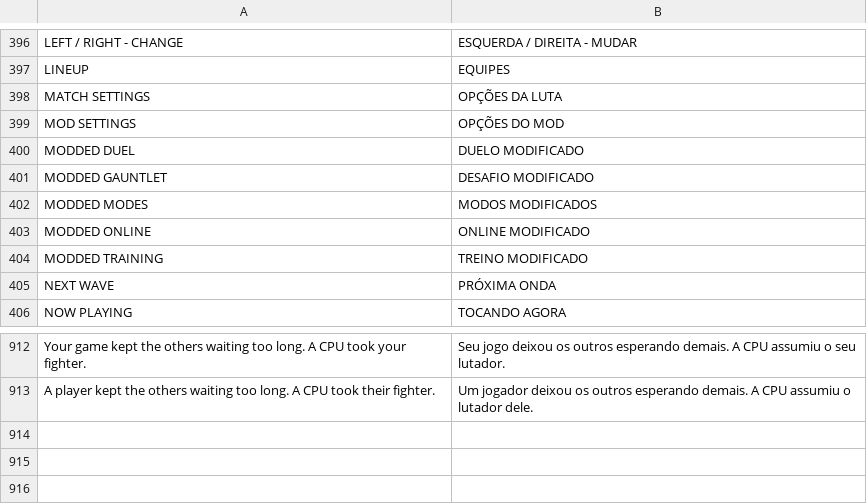
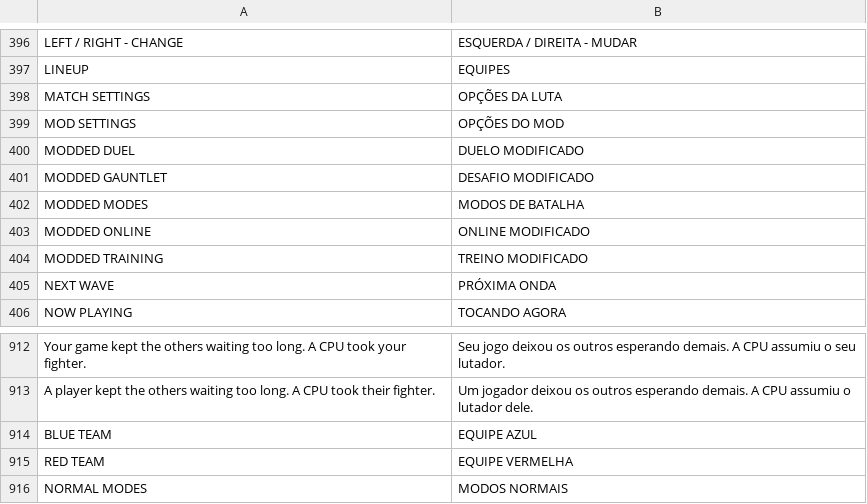
Before and after one commit to dfdx047/Tenkaichi3DecompAndroid, a TSV file: port/translations/tag/pt.tsv, drawn as a sheet; only a part is shown, gaps mark what is left out.

```diff
--- a/port/translations/tag/pt.tsv
+++ b/port/translations/tag/pt.tsv
@@ -401,3 +401,3 @@ MODDED DUEL	DUELO MODIFICADO
 MODDED GAUNTLET	DESAFIO MODIFICADO
-MODDED MODES	MODOS MODIFICADOS
+MODDED MODES	MODOS DE BATALHA
 MODDED ONLINE	ONLINE MODIFICADO
@@ -913 +913,4 @@ Your game kept the others waiting too long. A CPU took your fighter.	Seu jogo de
 A player kept the others waiting too long. A CPU took their fighter.	Um jogador deixou os outros esperando demais. A CPU assumiu o lutador dele.
+BLUE TEAM	EQUIPE AZUL
+RED TEAM	EQUIPE VERMELHA
+NORMAL MODES	MODOS NORMAIS
```
Also changed, not shown: port/translations/tag/es.tsv, 17 other files.
